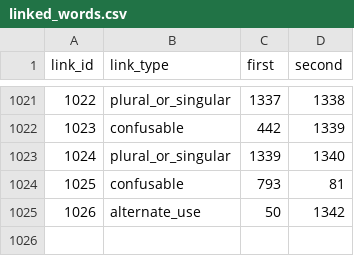
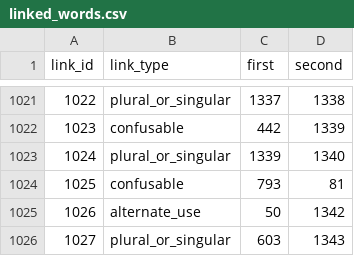
Before and after one commit to IsiXhosa-click/database, a CSV file: linked_words.csv, drawn as a sheet; only a part is shown, gaps mark what is left out; the diff names each change by its address in the sheet, - before the commit and + after, or states it on an @@ line.

```diff
--- a/linked_words.csv
+++ b/linked_words.csv
+row 1026: 1027 | plural_or_singular | 603 | 1343
```
Also changed, not shown: user_attributions.csv, words.csv.
